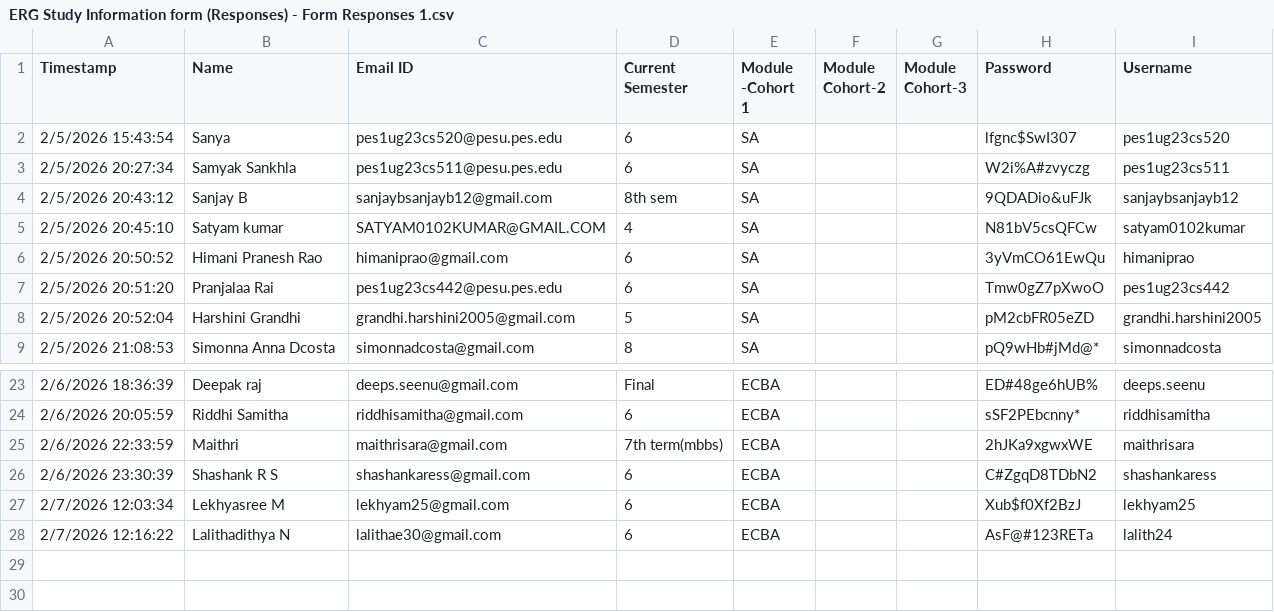
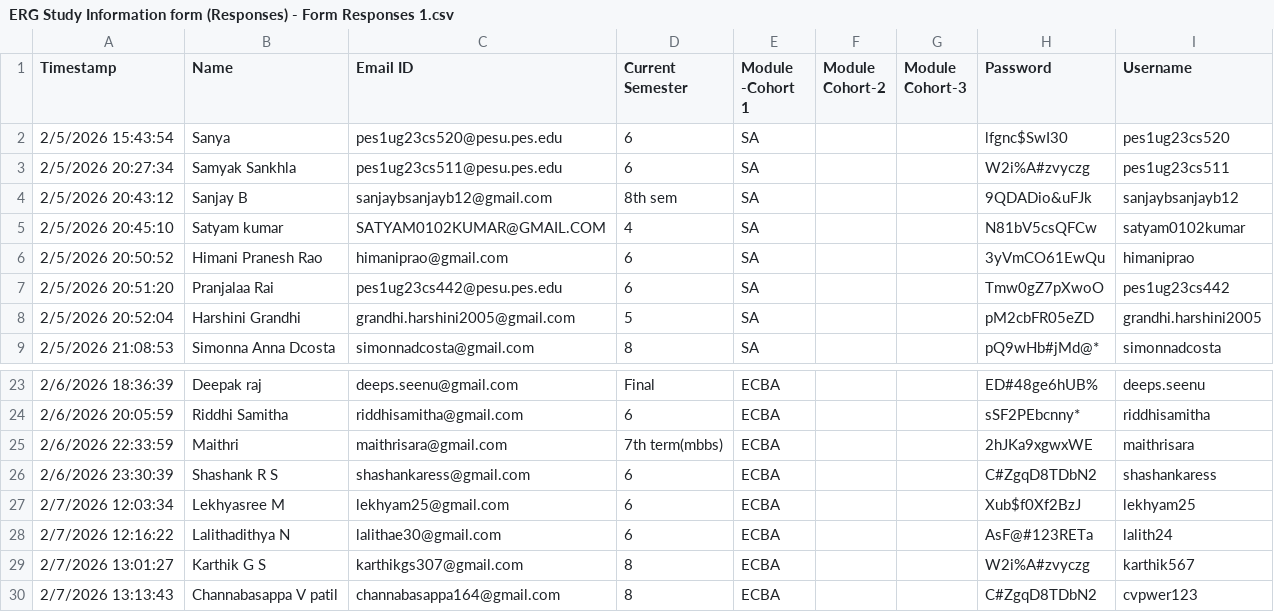
Before and after one commit to sukiperumal/erg-ai-tool, a CSV file: streamlit_chatbot/ERG Study Information form (Responses) - Form Responses 1.csv, drawn as a sheet; only a part is shown, gaps mark what is left out.

```diff
--- a/streamlit_chatbot/ERG Study Information form (Responses) - Form Responses 1.csv
+++ b/streamlit_chatbot/ERG Study Information form (Responses) - Form Responses 1.csv
@@ -1,3 +1,3 @@
 Timestamp,Name,Email ID,Current Semester,Module -Cohort 1,Module Cohort-2,Module Cohort-3,"Password ",Username
-2/5/2026 15:43:54,"Sanya ",pes1ug23cs520@pesu.pes.edu,6,SA,,,lfgnc$SwI307,pes1ug23cs520
+2/5/2026 15:43:54,"Sanya ",pes1ug23cs520@pesu.pes.edu,6,SA,,,lfgnc$SwI30,pes1ug23cs520
 2/5/2026 20:27:34,Samyak Sankhla,pes1ug23cs511@pesu.pes.edu,6,SA,,,W2i%A#zvyczg,pes1ug23cs511
@@ -28 +28,3 @@ Timestamp,Name,Email ID,Current Semester,Module -Cohort 1,Module Cohort-2,Module
 2/7/2026 12:16:22,Lalithadithya N,lalithae30@gmail.com,6,ECBA,,,AsF@#123RETa,lalith24
+2/7/2026 13:01:27,"Karthik G S ",karthikgs307@gmail.com,8,ECBA,,,W2i%A#zvyczg,karthik567
+2/7/2026 13:13:43,Channabasappa V patil,channabasappa164@gmail.com,8,ECBA,,,C#ZgqD8TDbN2,cvpwer123
```
Also changed, not shown: 1 other file.
